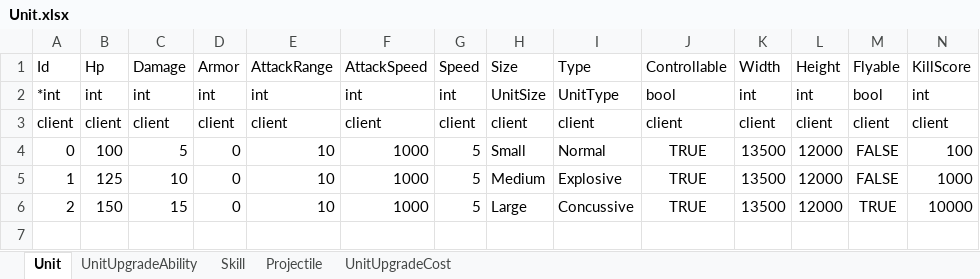
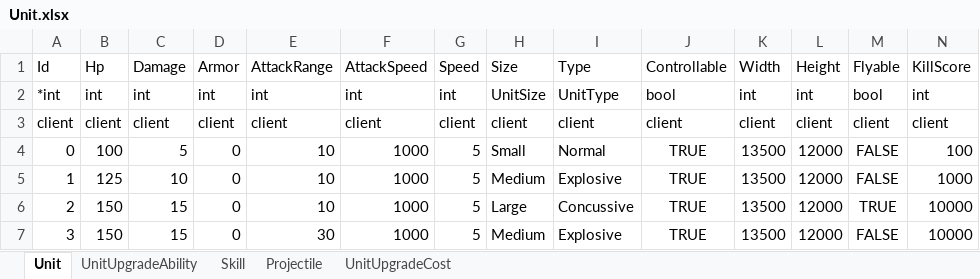
Before and after one commit to KG-Crash/crash, an Excel workbook: table/Unit.xlsx, sheet Unit, drawn as a sheet; values as stored, in another font and other column widths than the file's, no borders; the diff names each change by its address in the sheet, - before the commit and + after, or states it on an @@ line.

```diff
--- a/table/Unit.xlsx (sheet Unit)
+++ b/table/Unit.xlsx (sheet Unit)
+row 7: 3 | 150 | 15 | 0 | 30 | 1000 | 5 | Medium | Explosive | TRUE | 13500 | 12000 | FALSE | 10000
```
Also changed, not shown: 6 other files.
